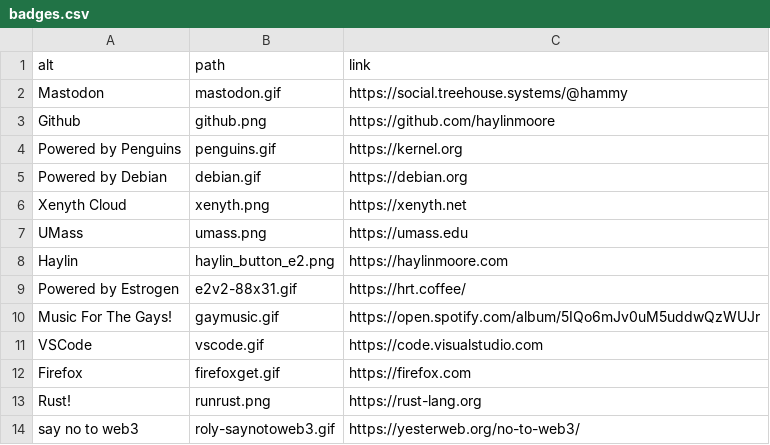
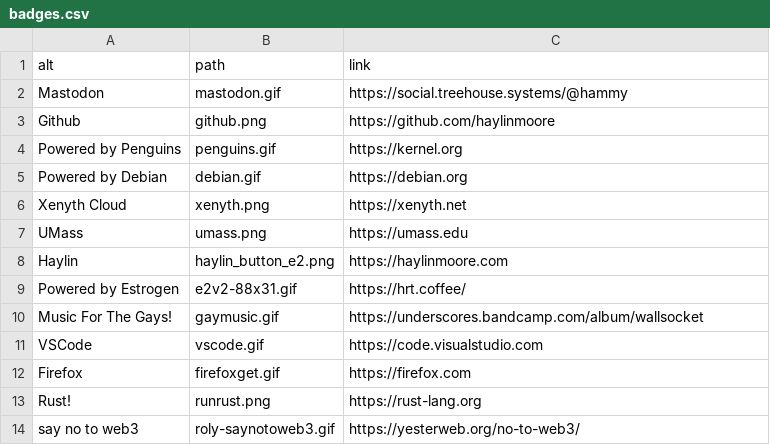
Before and after one commit to haylinmoore/www, a CSV file: content/badges.csv, drawn as a sheet.

Commit message:
Change music for gays link

```diff
--- a/content/badges.csv
+++ b/content/badges.csv
@@ -9,3 +9,3 @@ Haylin,haylin_button_e2.png,https://haylinmoore.com
 Powered by Estrogen,e2v2-88x31.gif,https://hrt.coffee/
-Music For The Gays!,gaymusic.gif,https://open.spotify.com/album/5IQo6mJv0uM5uddwQzWUJr
+Music For The Gays!,gaymusic.gif,https://underscores.bandcamp.com/album/wallsocket
 VSCode,vscode.gif,https://code.visualstudio.com
```
